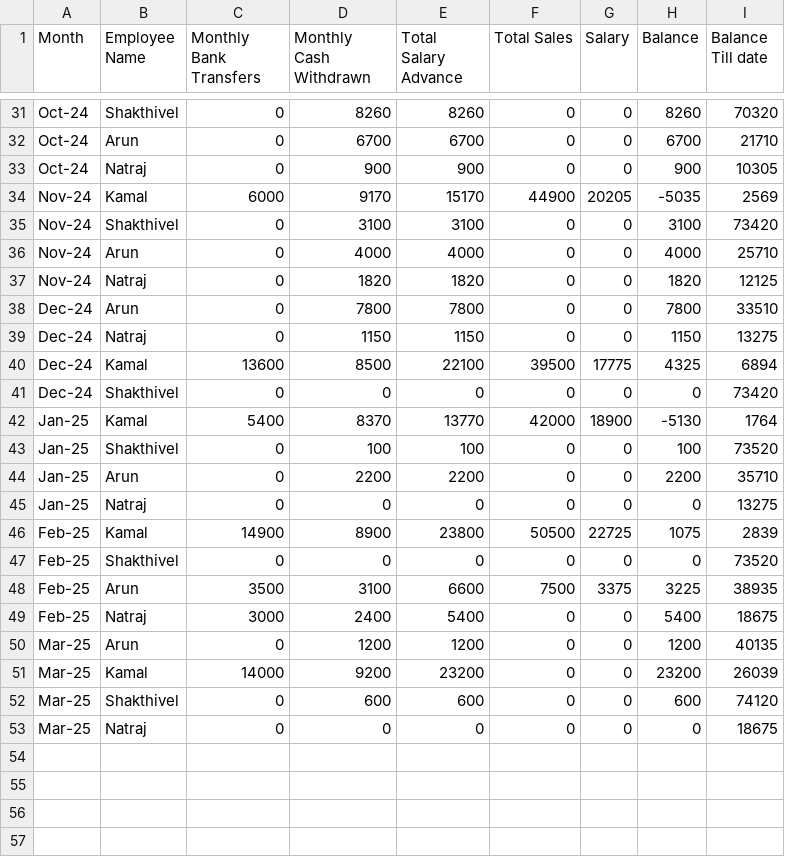
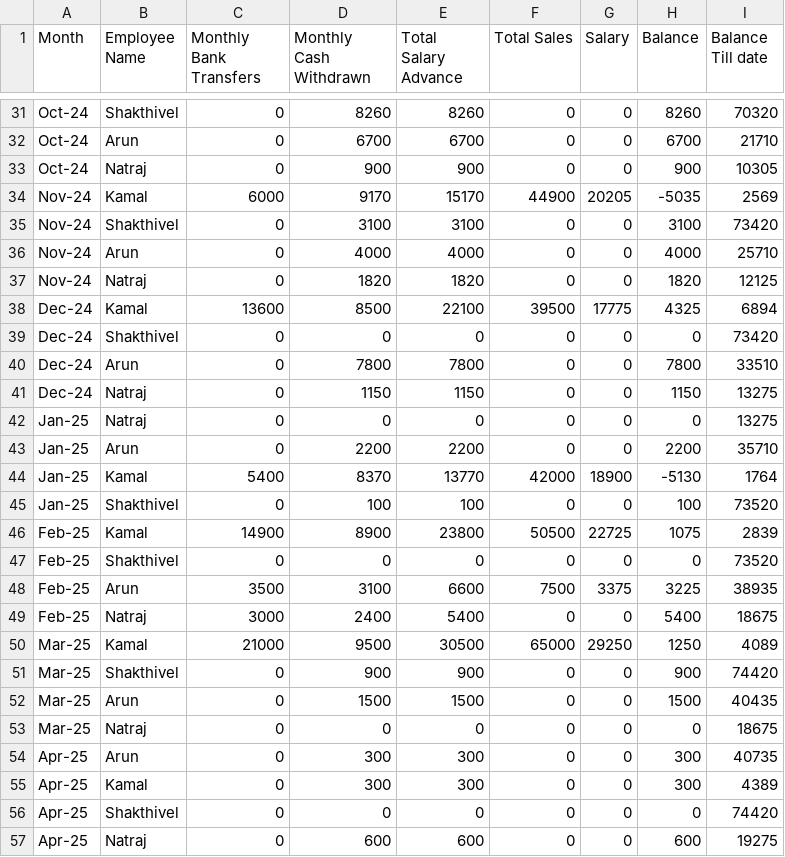
Before and after one commit to Balajimcr/DailySalesTrackerApp, a CSV file: Data/EliteSalonLalgudi/employee_salary.csv, drawn as a sheet; only a part is shown, gaps mark what is left out; the diff covers the shown part only.

```diff
--- a/Data/EliteSalonLalgudi/employee_salary.csv
+++ b/Data/EliteSalonLalgudi/employee_salary.csv
@@ -37,10 +37,10 @@ Nov-24,Arun,0,4000,4000,0,0,4000,25710
 Nov-24,Natraj,0,1820,1820,0,0,1820,12125
+Dec-24,Kamal,13600,8500,22100,39500,17775,4325,6894
+Dec-24,Shakthivel,0,0,0,0,0,0,73420
 Dec-24,Arun,0,7800,7800,0,0,7800,33510
 Dec-24,Natraj,0,1150,1150,0,0,1150,13275
-Dec-24,Kamal,13600,8500,22100,39500,17775,4325,6894
-Dec-24,Shakthivel,0,0,0,0,0,0,73420
+Jan-25,Natraj,0,0,0,0,0,0,13275
+Jan-25,Arun,0,2200,2200,0,0,2200,35710
 Jan-25,Kamal,5400,8370,13770,42000,18900,-5130,1764
 Jan-25,Shakthivel,0,100,100,0,0,100,73520
-Jan-25,Arun,0,2200,2200,0,0,2200,35710
-Jan-25,Natraj,0,0,0,0,0,0,13275
 Feb-25,Kamal,14900,8900,23800,50500,22725,1075,2839
@@ -49,5 +49,9 @@ Feb-25,Arun,3500,3100,6600,7500,3375,3225,38935
 Feb-25,Natraj,3000,2400,5400,0,0,5400,18675
-Mar-25,Arun,0,1200,1200,0,0,1200,40135
-Mar-25,Kamal,14000,9200,23200,0,0,23200,26039
-Mar-25,Shakthivel,0,600,600,0,0,600,74120
+Mar-25,Kamal,21000,9500,30500,65000,29250,1250,4089
+Mar-25,Shakthivel,0,900,900,0,0,900,74420
+Mar-25,Arun,0,1500,1500,0,0,1500,40435
 Mar-25,Natraj,0,0,0,0,0,0,18675
+Apr-25,Arun,0,300,300,0,0,300,40735
+Apr-25,Kamal,0,300,300,0,0,300,4389
+Apr-25,Shakthivel,0,0,0,0,0,0,74420
+Apr-25,Natraj,0,600,600,0,0,600,19275
```
Also changed, not shown: 3 moved rows elsewhere in this file, Data/EliteSalonLalgudi/database_collection.csv, Data/EliteSalonLalgudi/employee_salary_Advance_bankTransfer_data.csv, 2 other files.
